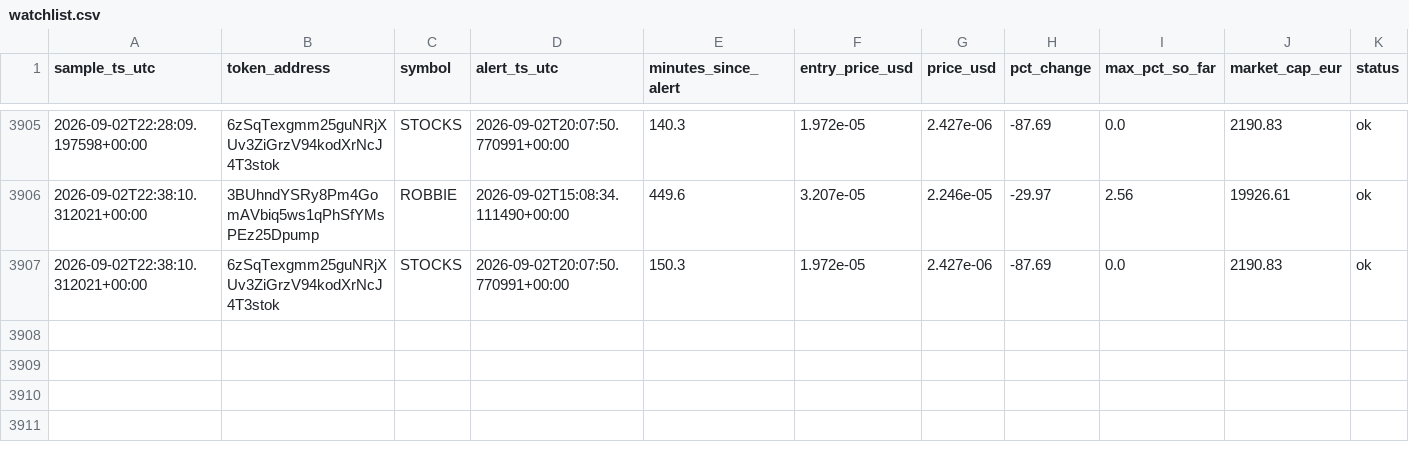
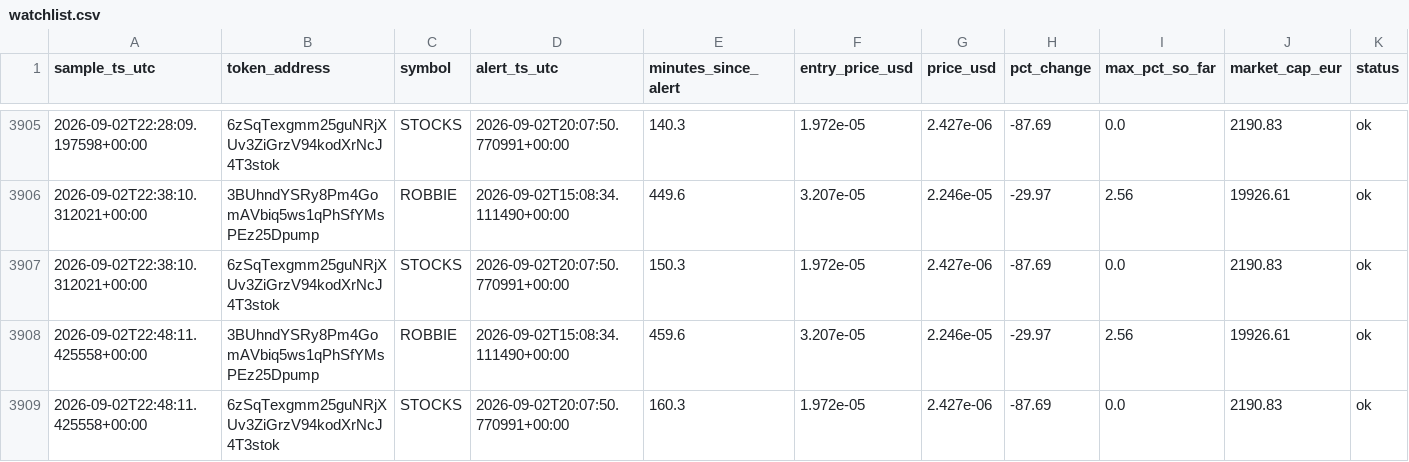
Before and after one commit to bromenie2026-commits/Cointracker, a CSV file: logs/watchlist.csv, drawn as a sheet; only a part is shown, gaps mark what is left out.

```diff
--- a/logs/watchlist.csv
+++ b/logs/watchlist.csv
@@ -3907 +3907,3 @@ sample_ts_utc,token_address,symbol,alert_ts_utc,minutes_since_alert,entry_price_
 2026-09-02T22:38:10.312021+00:00,6zSqTexgmm25guNRjXUv3ZiGrzV94kodXrNcJ4T3stok,STOCKS,2026-09-02T20:07:50.770991+00:00,150.3,1.972e-05,2.427e-06,-87.69,0.0,2190.83,ok
+2026-09-02T22:48:11.425558+00:00,3BUhndYSRy8Pm4GomAVbiq5ws1qPhSfYMsPEz25Dpump,ROBBIE,2026-09-02T15:08:34.111490+00:00,459.6,3.207e-05,2.246e-05,-29.97,2.56,19926.61,ok
+2026-09-02T22:48:11.425558+00:00,6zSqTexgmm25guNRjXUv3ZiGrzV94kodXrNcJ4T3stok,STOCKS,2026-09-02T20:07:50.770991+00:00,160.3,1.972e-05,2.427e-06,-87.69,0.0,2190.83,ok
```
Also changed, not shown: 1 other file.
